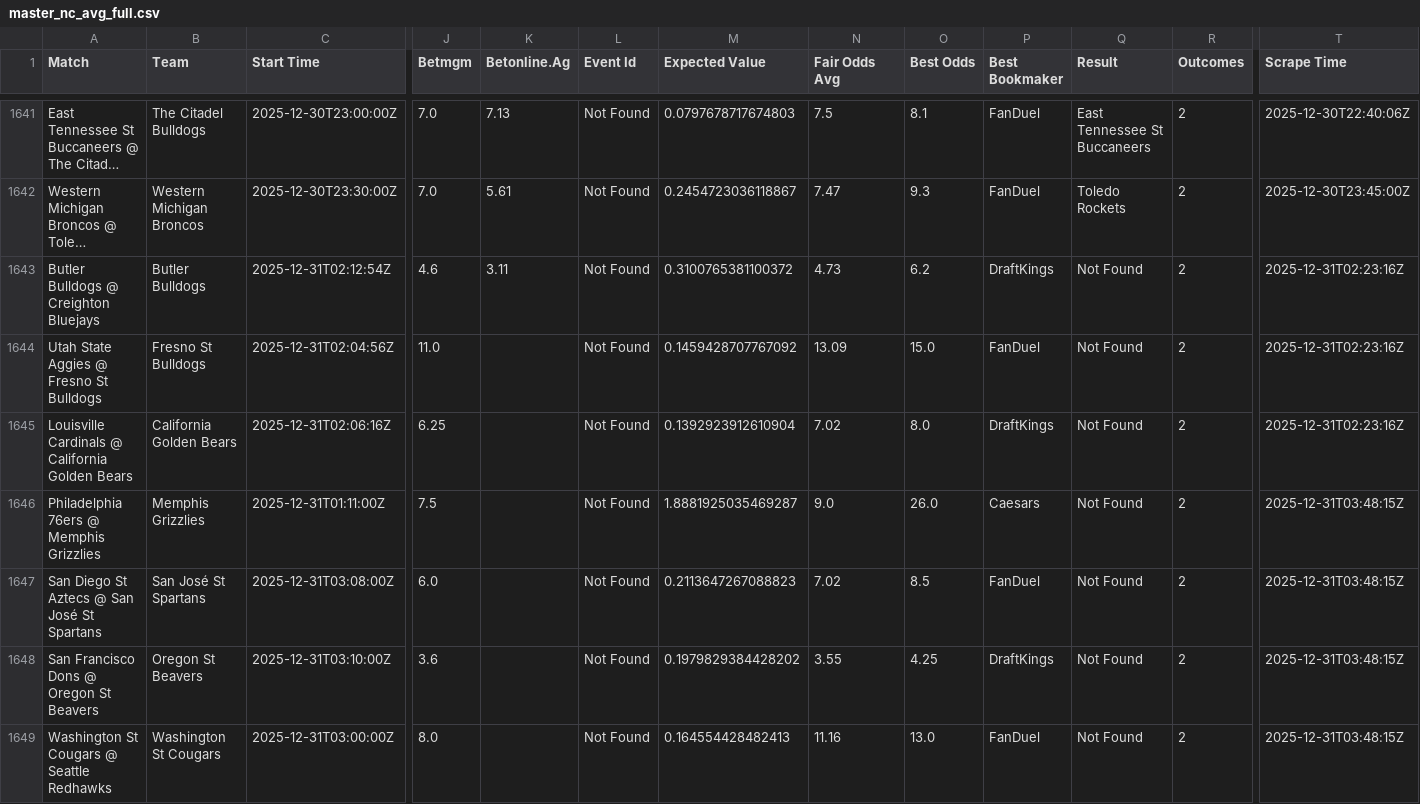
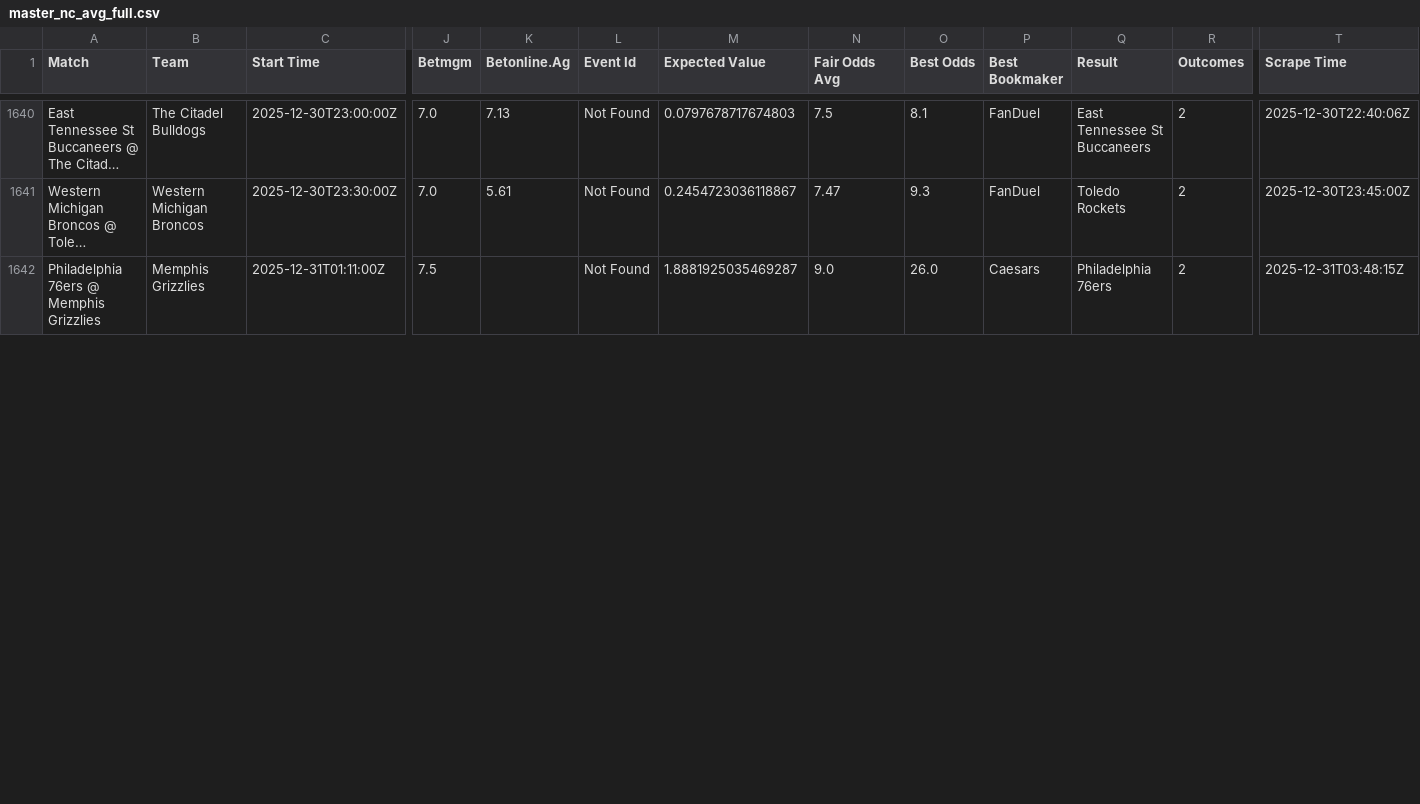
Before and after one commit to aqsmith02/paper-betting-tracker, a CSV file: data/master_nc_avg_full.csv, drawn as a sheet; only a part is shown, gaps mark what is left out; long unchanged cells end in …; removed rows and columns are numbered as before the commit, all else as after; rows hold the shown columns only; the diff covers the shown part only; the diff names each change by its address in the sheet, - before the commit and + after, or states it on an @@ line.

```diff
--- a/data/master_nc_avg_full.csv
+++ b/data/master_nc_avg_full.csv
-row 1643: Butler Bulldogs @ Creighton Bluejays | Butler Bulldogs | 2025-12-31T02:12:54Z | 4.6 | 3.11 | Not Found | 0.3100765381100372 | 4.73 | 6.2 | DraftKings | Not Found | 2 | 2025-12-31T02:23:16Z
-row 1644: Utah State Aggies @ Fresno St Bulldogs | Fresno St Bulldogs | 2025-12-31T02:04:56Z | 11.0 |  | Not Found | 0.1459428707767092 | 13.09 | 15.0 | FanDuel | Not Found | 2 | 2025-12-31T02:23:16Z
-row 1645: Louisville Cardinals @ California Golden Bears | California Golden Bears | 2025-12-31T02:06:16Z | 6.25 |  | Not Found | 0.1392923912610904 | 7.02 | 8.0 | DraftKings | Not Found | 2 | 2025-12-31T02:23:16Z
-Q1642 (Result): Not Found
+Q1642 (Result): Philadelphia 76ers
-row 1647: San Diego St Aztecs @ San José St Spartans | San José St Spartans | 2025-12-31T03:08:00Z | 6.0 |  | Not Found | 0.2113647267088823 | 7.02 | 8.5 | FanDuel | Not Found | 2 | 2025-12-31T03:48:15Z
-row 1648: San Francisco Dons @ Oregon St Beavers | Oregon St Beavers | 2025-12-31T03:10:00Z | 3.6 |  | Not Found | 0.1979829384428202 | 3.55 | 4.25 | DraftKings | Not Found | 2 | 2025-12-31T03:48:15Z
-row 1649: Washington St Cougars @ Seattle Redhawks | Washington St Cougars | 2025-12-31T03:00:00Z | 8.0 |  | Not Found | 0.164554428482413 | 11.16 | 13.0 | FanDuel | Not Found | 2 | 2025-12-31T03:48:15Z
```
Also changed, not shown: 5 removed rows and 4 edited cells elsewhere in this file, data/master_nc_avg_bets.csv, data/master_nc_mod_zscore_bets.csv, 3 other files.
